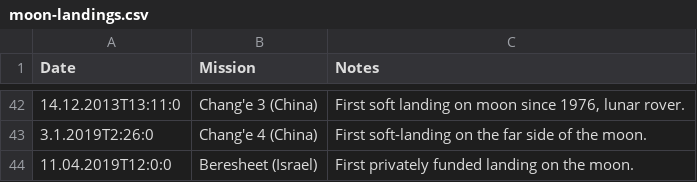
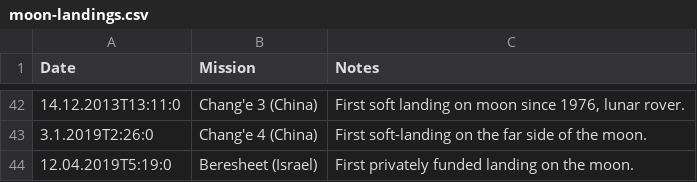
Before and after one commit to 1tchy/mooncal, a CSV file: conf/logics/calculation/moon-landings/moon-landings.csv, drawn as a sheet; only a part is shown, gaps mark what is left out.

Commit message:
Updated expected Beresheet landing time

```diff
--- a/conf/logics/calculation/moon-landings/moon-landings.csv
+++ b/conf/logics/calculation/moon-landings/moon-landings.csv
@@ -43,2 +43,2 @@ Date	Mission	Notes
 3.1.2019T2:26:0	Chang'e 4 (China)	First soft-landing on the far side of the moon.
-11.04.2019T12:0:0	Beresheet (Israel)	First privately funded landing on the moon.
+12.04.2019T5:19:0	Beresheet (Israel)	First privately funded landing on the moon.
```
